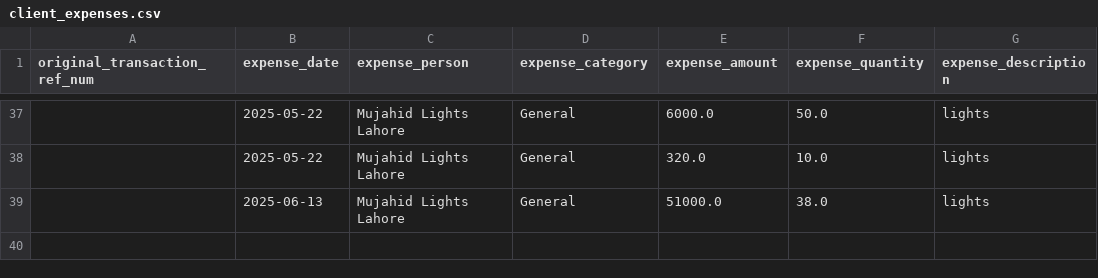
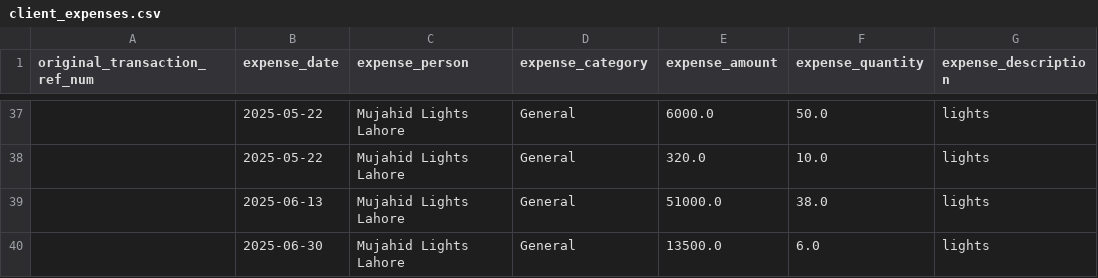
Before and after one commit to Atonomous/payments-invoice-generator, a CSV file: client_expenses.csv, drawn as a sheet; only a part is shown, gaps mark what is left out; the diff names each change by its address in the sheet, - before the commit and + after, or states it on an @@ line.

```diff
--- a/client_expenses.csv
+++ b/client_expenses.csv
+row 40:  | 2025-06-30 | Mujahid Lights Lahore | General | 13500.0 | 6.0 | lights
```
Also changed, not shown: 1 other file.
